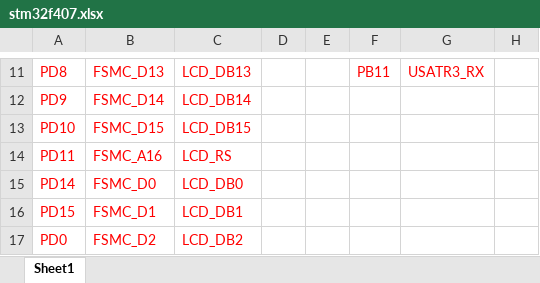
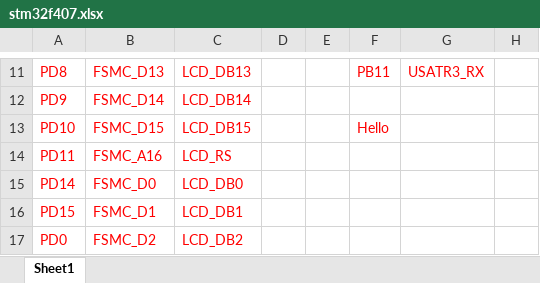
Before and after one commit to msrLi/vineyard, an Excel workbook: stm32f407_forTempGetAndDTU_Send/stm32f407.xlsx, sheet Sheet1, drawn as a sheet; only a part is shown, gaps mark what is left out; values as stored, in another font and other column widths than the file's, no borders; the diff names each change by its address in the sheet, - before the commit and + after, or states it on an @@ line.

Commit message:
测试
无用

```diff
--- a/stm32f407_forTempGetAndDTU_Send/stm32f407.xlsx (sheet Sheet1)
+++ b/stm32f407_forTempGetAndDTU_Send/stm32f407.xlsx (sheet Sheet1)
-F13: (empty)
+F13: Hello
```
